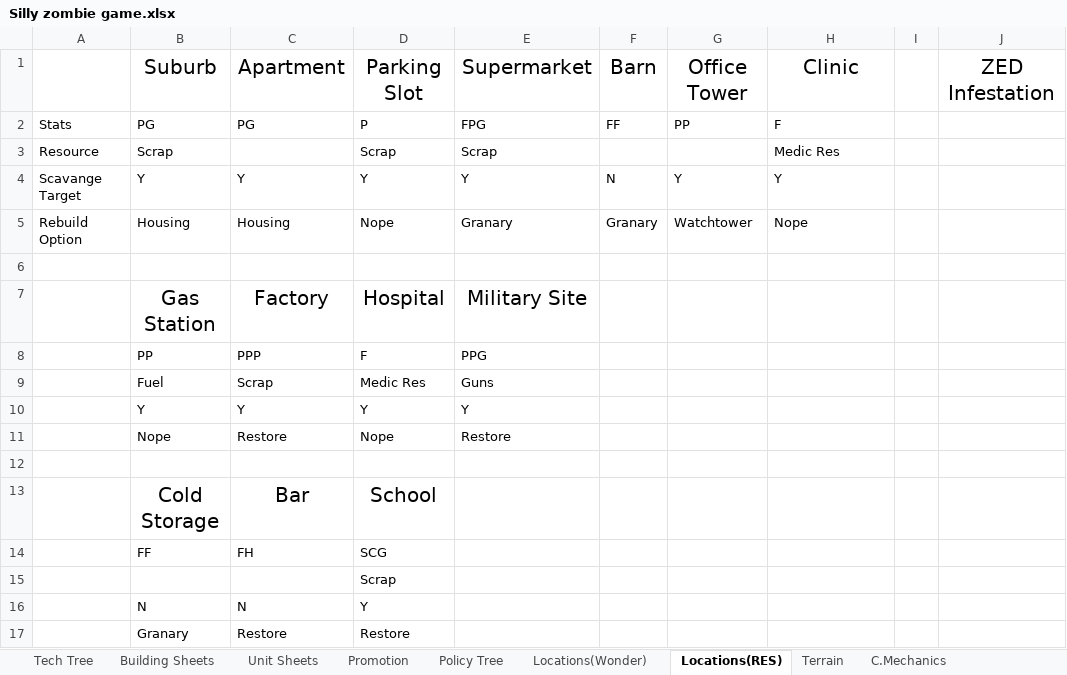
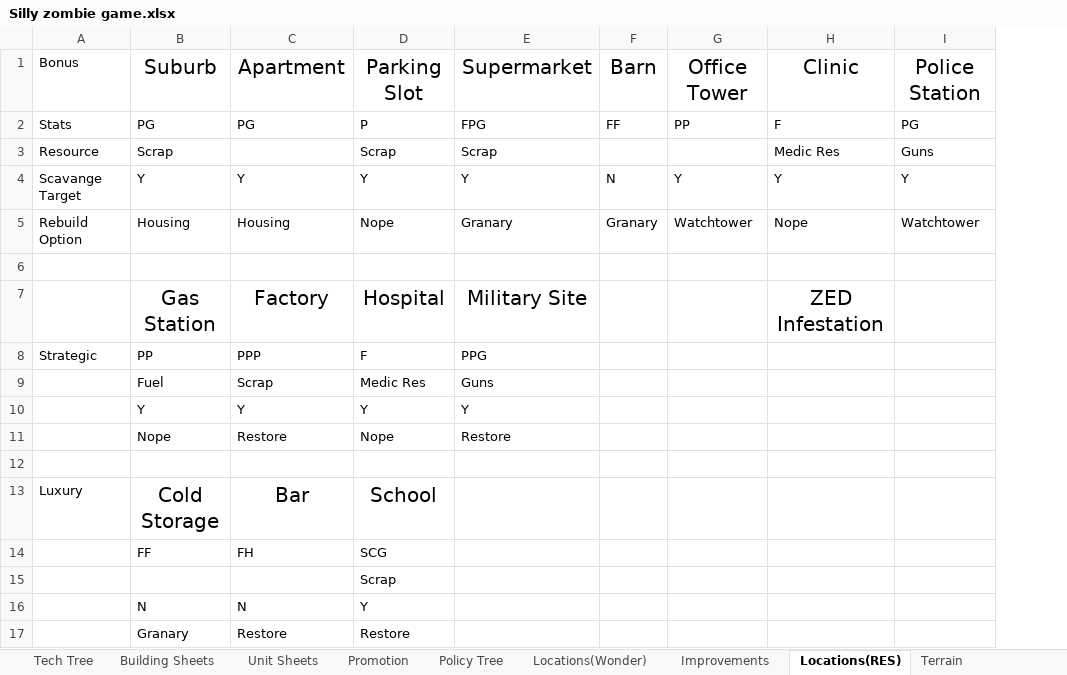
Before and after one commit to Wheelchair2/Zombie-Apocalypse-DEMO, an Excel workbook: Silly zombie game.xlsx, sheet Locations(RES), drawn as a sheet; values as stored, in another font and other column widths than the file's, no borders; removed rows and columns are numbered as before the commit, all else as after; the diff names each change by its address in the sheet, - before the commit and + after, or states it on an @@ line.

```diff
--- a/Silly zombie game.xlsx (sheet Locations(RES))
+++ b/Silly zombie game.xlsx (sheet Locations(RES))
+sheet tab: Improvements
-column I, empty
-column J, row 1: ZED Infestation
+column I, rows 1-5: Police Station | PG | Guns | Y | Watchtower
-A1: (empty)
+A1: Bonus
-H7: (empty)
+H7: ZED Infestation
-A8: (empty)
+A8: Strategic
-A13: (empty)
+A13: Luxury
```
Also changed, not shown: sheet Locations(Wonder), sheet Terrain, 3 other files.
